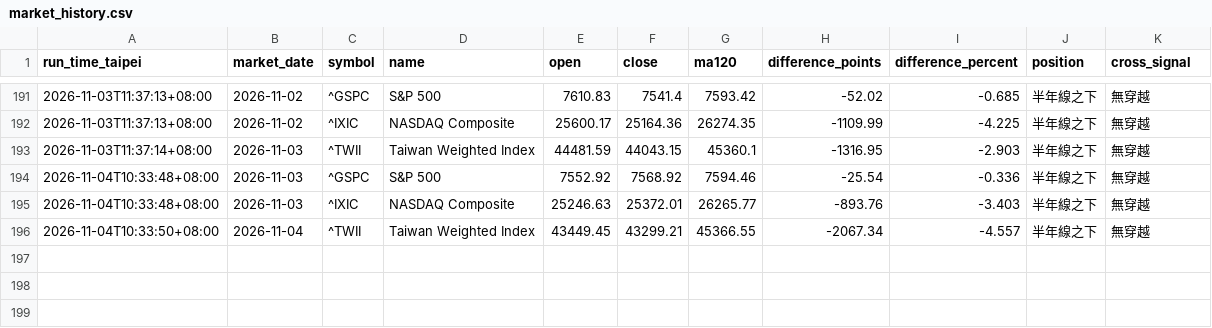
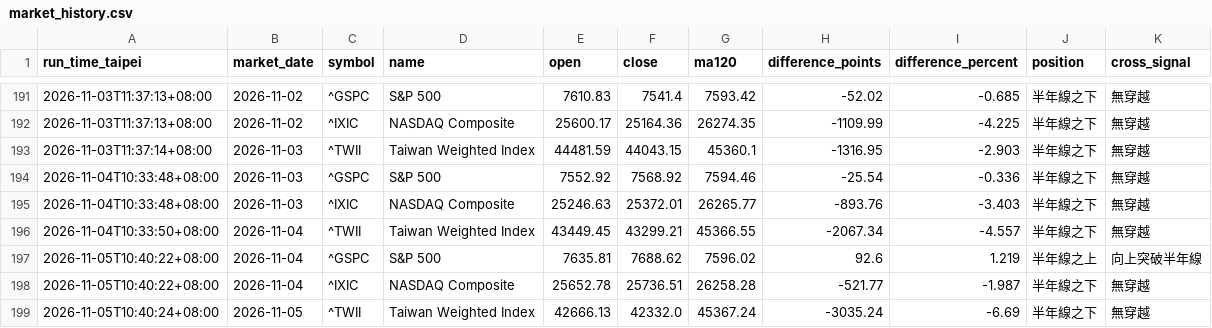
Before and after one commit to ab123ab456g/market-daily-report, a CSV file: data/market_history.csv, drawn as a sheet; only a part is shown, gaps mark what is left out; the diff names each change by its address in the sheet, - before the commit and + after, or states it on an @@ line.

```diff
--- a/data/market_history.csv
+++ b/data/market_history.csv
+row 197: 2026-11-05T10:40:22+08:00 | 2026-11-04 | ^GSPC | S&P 500 | 7635.81 | 7688.62 | 7596.02 | 92.6 | 1.219 | 半年線之上 | 向上突破半年線
+row 198: 2026-11-05T10:40:22+08:00 | 2026-11-04 | ^IXIC | NASDAQ Composite | 25652.78 | 25736.51 | 26258.28 | -521.77 | -1.987 | 半年線之下 | 無穿越
+row 199: 2026-11-05T10:40:24+08:00 | 2026-11-05 | ^TWII | Taiwan Weighted Index | 42666.13 | 42332.0 | 45367.24 | -3035.24 | -6.69 | 半年線之下 | 無穿越
```
Also changed, not shown: 3 other files.
